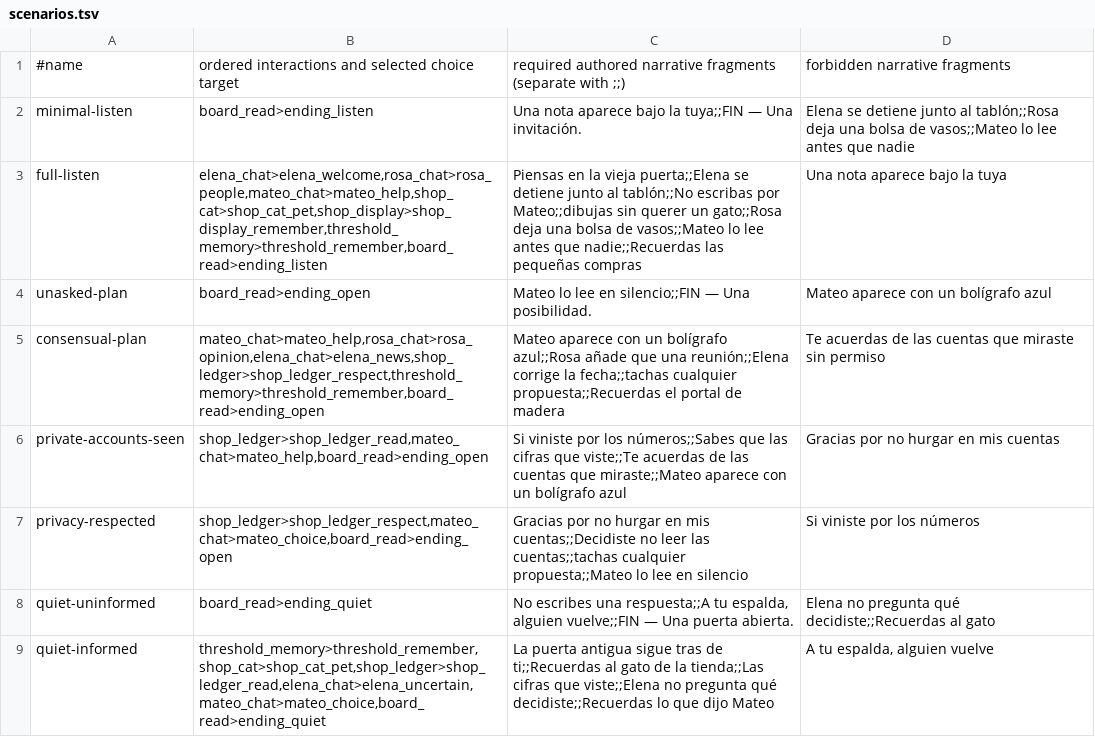
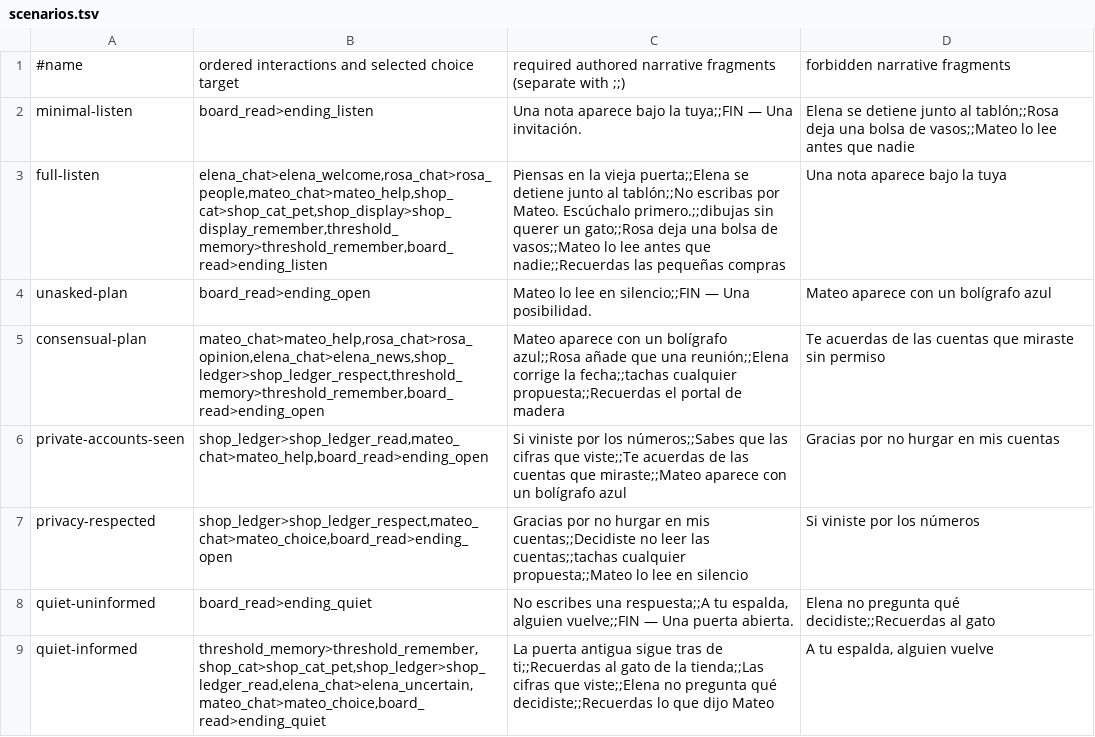
Before and after one commit to sguzman/vesper, a TSV file: examples/una-tarde-en-el-barrio/qa/scenarios.tsv, drawn as a sheet; only a part is shown.

```diff
--- a/examples/una-tarde-en-el-barrio/qa/scenarios.tsv
+++ b/examples/una-tarde-en-el-barrio/qa/scenarios.tsv
@@ -2,3 +2,3 @@
 minimal-listen	board_read>ending_listen	Una nota aparece bajo la tuya;;FIN — Una invitación.	Elena se detiene junto al tablón;;Rosa deja una bolsa de vasos;;Mateo lo lee antes que nadie
-full-listen	elena_chat>elena_welcome,rosa_chat>rosa_people,mateo_chat>mateo_help,shop_cat>shop_cat_pet,shop_display>shop_display_remember,threshold_memory>threshold_remember,board_read>ending_listen	Piensas en la vieja puerta;;Elena se detiene junto al tablón;;No escribas por Mateo;;dibujas sin querer un gato;;Rosa deja una bolsa de vasos;;Mateo lo lee antes que nadie;;Recuerdas las pequeñas compras	Una nota aparece bajo la tuya
+full-listen	elena_chat>elena_welcome,rosa_chat>rosa_people,mateo_chat>mateo_help,shop_cat>shop_cat_pet,shop_display>shop_display_remember,threshold_memory>threshold_remember,board_read>ending_listen	Piensas en la vieja puerta;;Elena se detiene junto al tablón;;No escribas por Mateo. Escúchalo primero.;;dibujas sin querer un gato;;Rosa deja una bolsa de vasos;;Mateo lo lee antes que nadie;;Recuerdas las pequeñas compras	Una nota aparece bajo la tuya
 unasked-plan	board_read>ending_open	Mateo lo lee en silencio;;FIN — Una posibilidad.	Mateo aparece con un bolígrafo azul
```
Also changed, not shown: 2 other files.
